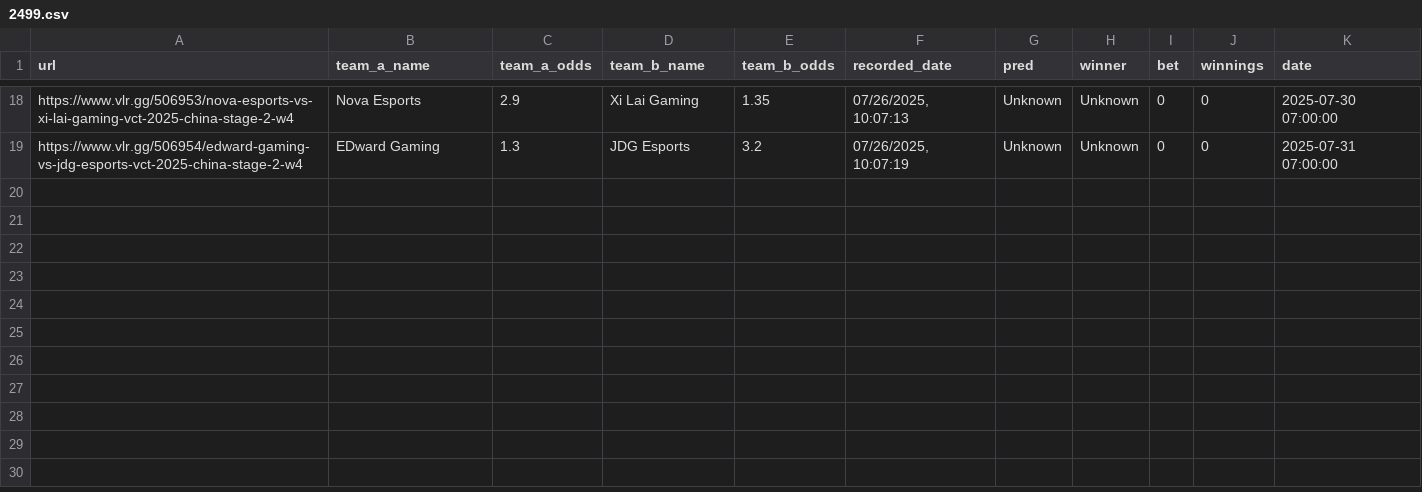
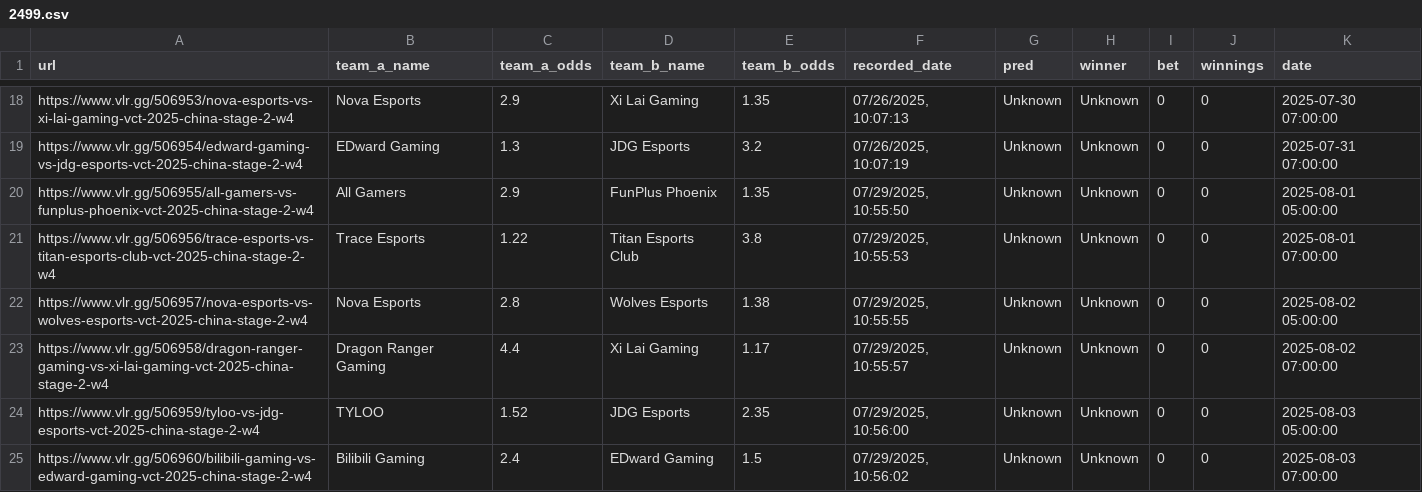
Before and after one commit to mrshmllow/platchat-backtest, a CSV file: 2499.csv, drawn as a sheet; only a part is shown, gaps mark what is left out; the diff names each change by its address in the sheet, - before the commit and + after, or states it on an @@ line.

```diff
--- a/2499.csv
+++ b/2499.csv
+row 20: https://www.vlr.gg/506955/all-gamers-vs-funplus-phoenix-vct-2025-china-stage-2-w4 | All Gamers | 2.9 | FunPlus Phoenix | 1.35 | 07/29/2025, 10:55:50 | Unknown | Unknown | 0 | 0 | 2025-08-01 05:00:00
+row 21: https://www.vlr.gg/506956/trace-esports-vs-titan-esports-club-vct-2025-china-stage-2-w4 | Trace Esports | 1.22 | Titan Esports Club | 3.8 | 07/29/2025, 10:55:53 | Unknown | Unknown | 0 | 0 | 2025-08-01 07:00:00
+row 22: https://www.vlr.gg/506957/nova-esports-vs-wolves-esports-vct-2025-china-stage-2-w4 | Nova Esports | 2.8 | Wolves Esports | 1.38 | 07/29/2025, 10:55:55 | Unknown | Unknown | 0 | 0 | 2025-08-02 05:00:00
+row 23: https://www.vlr.gg/506958/dragon-ranger-gaming-vs-xi-lai-gaming-vct-2025-china-stage-2-w4 | Dragon Ranger Gaming | 4.4 | Xi Lai Gaming | 1.17 | 07/29/2025, 10:55:57 | Unknown | Unknown | 0 | 0 | 2025-08-02 07:00:00
+row 24: https://www.vlr.gg/506959/tyloo-vs-jdg-esports-vct-2025-china-stage-2-w4 | TYLOO | 1.52 | JDG Esports | 2.35 | 07/29/2025, 10:56:00 | Unknown | Unknown | 0 | 0 | 2025-08-03 05:00:00
+row 25: https://www.vlr.gg/506960/bilibili-gaming-vs-edward-gaming-vct-2025-china-stage-2-w4 | Bilibili Gaming | 2.4 | EDward Gaming | 1.5 | 07/29/2025, 10:56:02 | Unknown | Unknown | 0 | 0 | 2025-08-03 07:00:00
```
Also changed, not shown: 2498.csv, 2500.csv, 1 other file.
